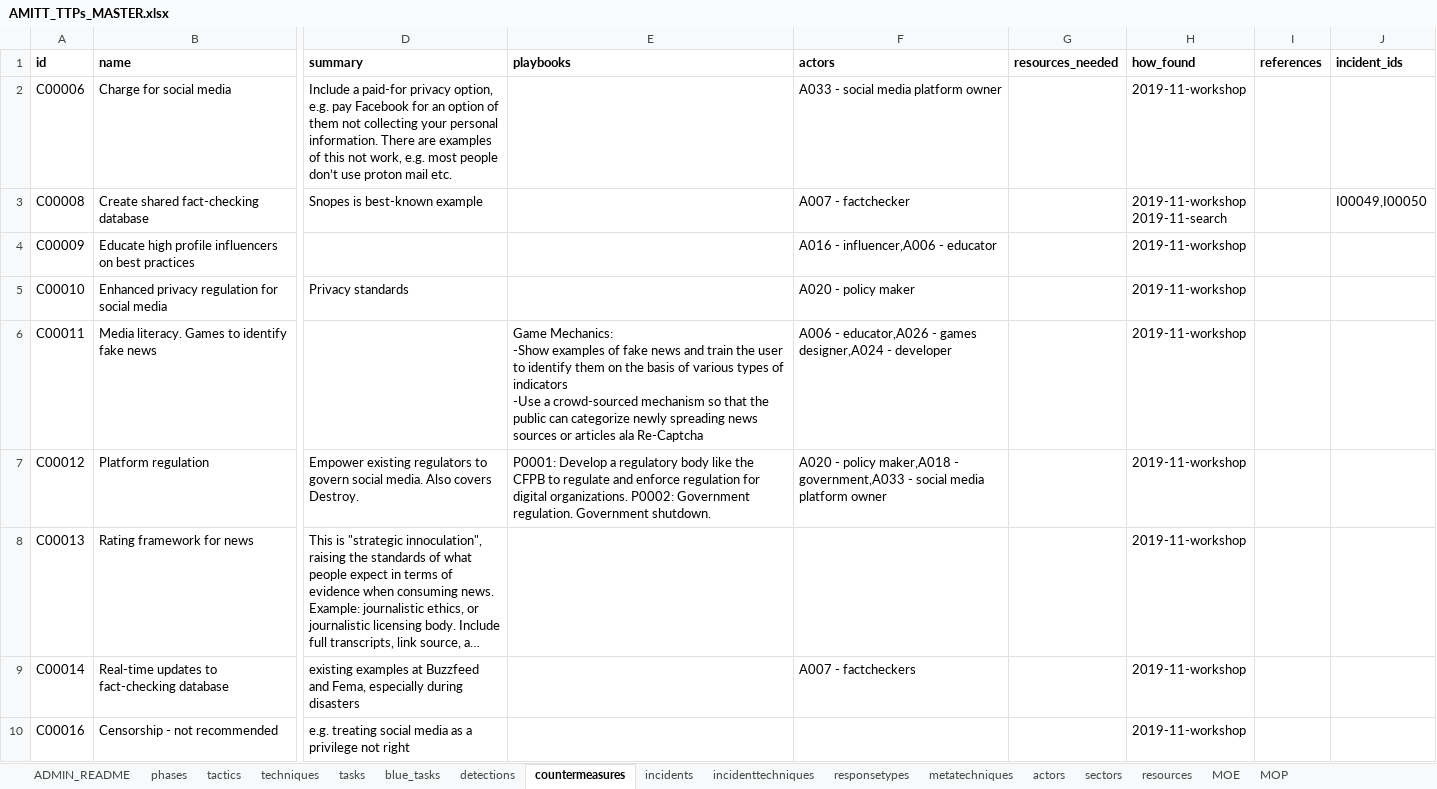
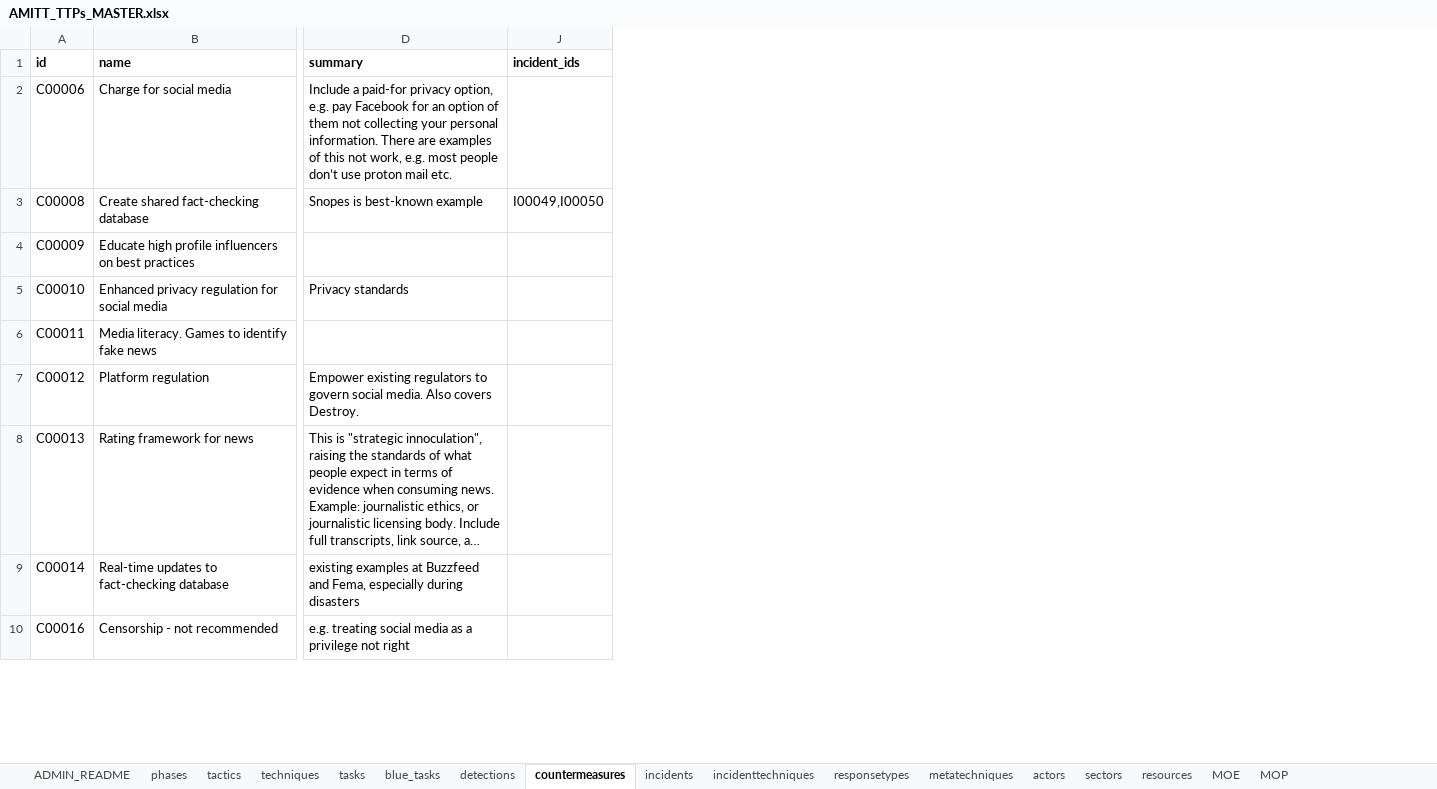
Before and after one commit to cogsec-collaborative/AMITT, an Excel workbook: AMITT_MASTER_DATA/AMITT_TTPs_MASTER.xlsx, sheet countermeasures, drawn as a sheet; only a part is shown, gaps mark what is left out; long unchanged cells end in …; values as stored, in another font and other column widths than the file's, no borders; ↵ is a line break in a cell; the diff covers the shown part only; the diff names each change by its address in the sheet, - before the commit and + after, or states it on an @@ line.

Commit message:
chg: add techniques for counters

```diff
--- a/AMITT_MASTER_DATA/AMITT_TTPs_MASTER.xlsx (sheet countermeasures)
+++ b/AMITT_MASTER_DATA/AMITT_TTPs_MASTER.xlsx (sheet countermeasures)
@@ column E (playbooks) hidden, rows 6-7: Game Mechanics: ↵ -Show examples of fake news and train the user to identify them on the basis of various types of indicators ↵ -Use a crowd-sourced mechanism so that the public can categorize newly spreading news sources or articles ala Re-Captcha | P0001: Develop a regulatory body like the CFPB to regulate and enforce regulation for digital organizations. P0002: Government regulation. Government shutdown. @@
@@ column F (actors) hidden, rows 2-9: A033 - social media platform owner | A007 - factchecker | A016 - influencer,A006 - educator | A020 - policy maker | A006 - educator,A026 - games designer,A024 - developer | A020 - policy maker,A018 - government,A033 - social media platform owner |  | A007 - factcheckers @@
@@ column G (resources_needed) hidden, empty @@
@@ column H (how_found) hidden, rows 2-10: 2019-11-workshop | 2019-11-workshop ↵ 2019-11-search | 2019-11-workshop | 2019-11-workshop | 2019-11-workshop | 2019-11-workshop | 2019-11-workshop | 2019-11-workshop | 2019-11-workshop @@
@@ column I (references) hidden, empty @@
```
Also changed, not shown: 28 edited cells elsewhere in this sheet.
